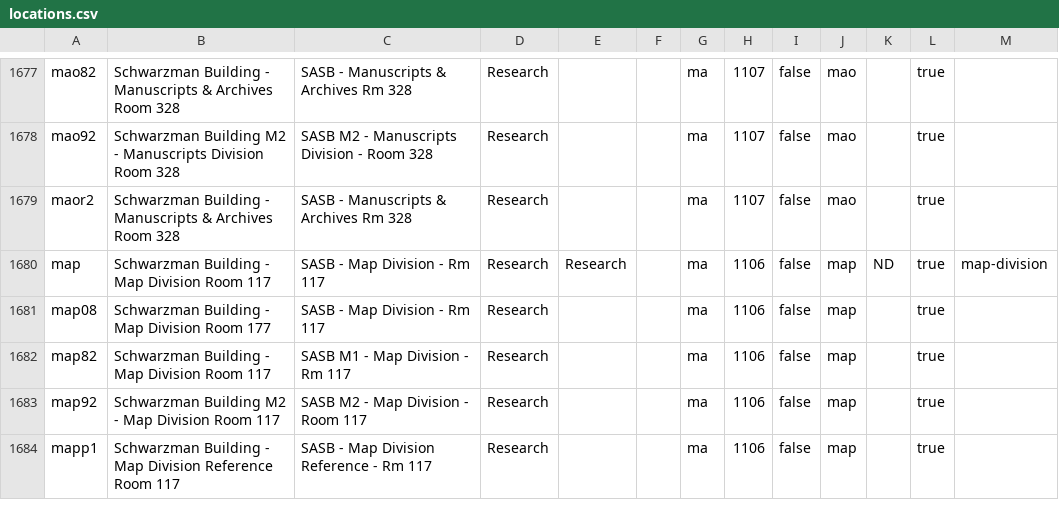
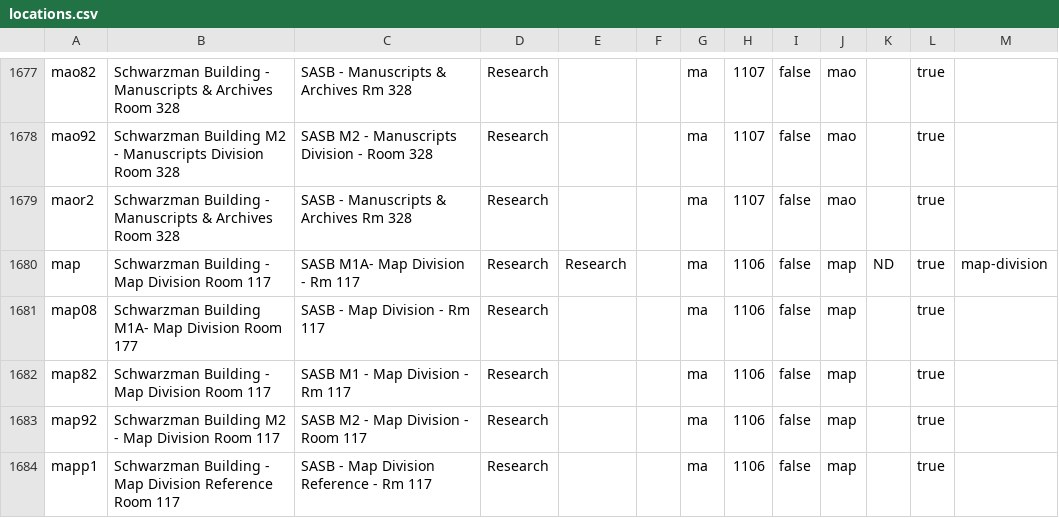
Before and after one commit to NYPL/nypl-core, a CSV file: vocabularies/csv/locations.csv, drawn as a sheet; only a part is shown, gaps mark what is left out.

```diff
--- a/vocabularies/csv/locations.csv
+++ b/vocabularies/csv/locations.csv
@@ -1679,4 +1679,4 @@ mao92,Schwarzman Building M2 - Manuscripts Division Room 328,SASB M2 - Manuscrip
 maor2,Schwarzman Building - Manuscripts & Archives Room 328,SASB - Manuscripts & Archives Rm 328,Research,,,ma,1107,false,mao,,true,
-map,Schwarzman Building - Map Division Room 117,SASB - Map Division - Rm 117,Research,Research,,ma,1106,false,map,ND,true,map-division
-map08, Schwarzman Building - Map Division Room 177, SASB - Map Division - Rm 117, Research,,,ma,1106,false,map,,true,
+map,Schwarzman Building - Map Division Room 117,SASB M1A- Map Division - Rm 117,Research,Research,,ma,1106,false,map,ND,true,map-division
+map08,Schwarzman Building M1A- Map Division Room 177, SASB - Map Division - Rm 117, Research,,,ma,1106,false,map,,true,
 map82,Schwarzman Building - Map Division Room 117,SASB M1 - Map Division - Rm 117,Research,,,ma,1106,false,map,,true,
```
Also changed, not shown: 1 other file.
